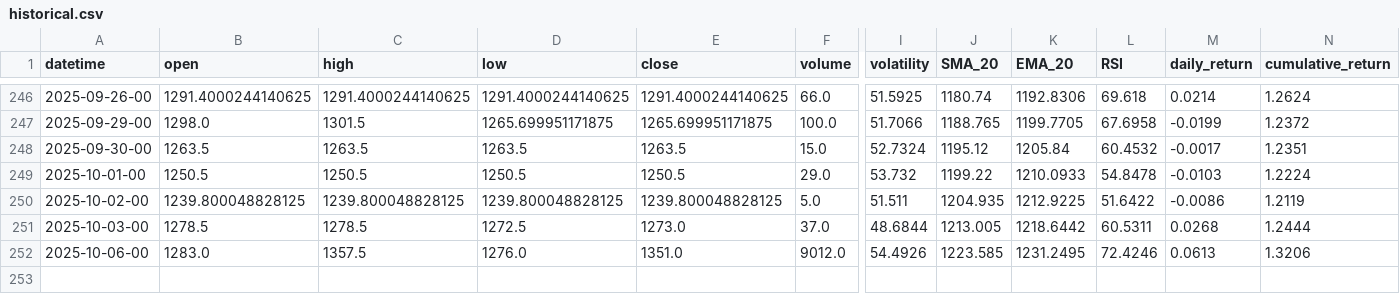
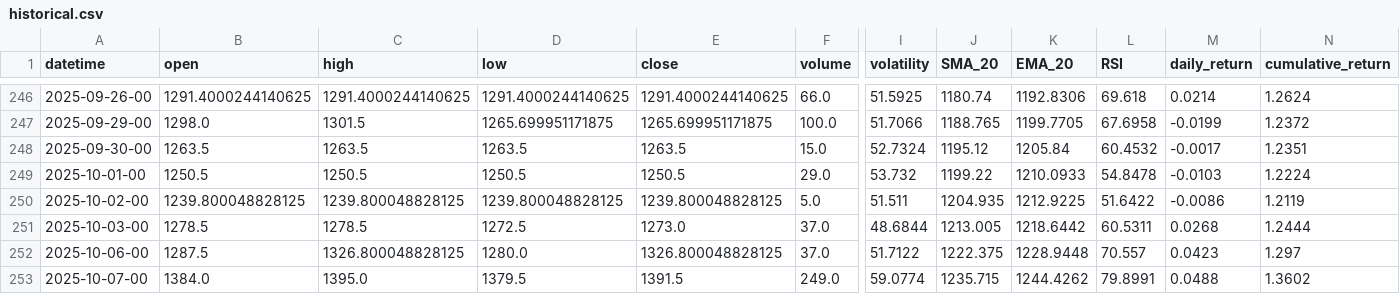
Before and after one commit to gedar1971/integrative_project_v, a CSV file: src/palladium/static/data/historical.csv, drawn as a sheet; only a part is shown, gaps mark what is left out; rows hold the shown columns only; the diff covers the shown part only; the diff names each change by its address in the sheet, - before the commit and + after, or states it on an @@ line.

```diff
--- a/src/palladium/static/data/historical.csv
+++ b/src/palladium/static/data/historical.csv
-B252 (open): 1283.0
+B252 (open): 1287.5
-C252 (high): 1357.5
+C252 (high): 1326.800048828125
-D252 (low): 1276.0
+D252 (low): 1280.0
-E252 (close): 1351.0
+E252 (close): 1326.800048828125
-F252 (volume): 9012.0
+F252 (volume): 37.0
-I252 (volatility): 54.4926
+I252 (volatility): 51.7122
-J252 (SMA_20): 1223.585
+J252 (SMA_20): 1222.375
-K252 (EMA_20): 1231.2495
+K252 (EMA_20): 1228.9448
-L252 (RSI): 72.4246
+L252 (RSI): 70.557
-M252 (daily_return): 0.0613
+M252 (daily_return): 0.0423
-N252 (cumulative_return): 1.3206
+N252 (cumulative_return): 1.297
+row 253: 2025-10-07-00 | 1384.0 | 1395.0 | 1379.5 | 1391.5 | 249.0 | 59.0774 | 1235.715 | 1244.4262 | 79.8991 | 0.0488 | 1.3602
```
Also changed, not shown: 1 edited cell elsewhere in this file, src/palladium/static/data/predictions.csv, 3 other files.
